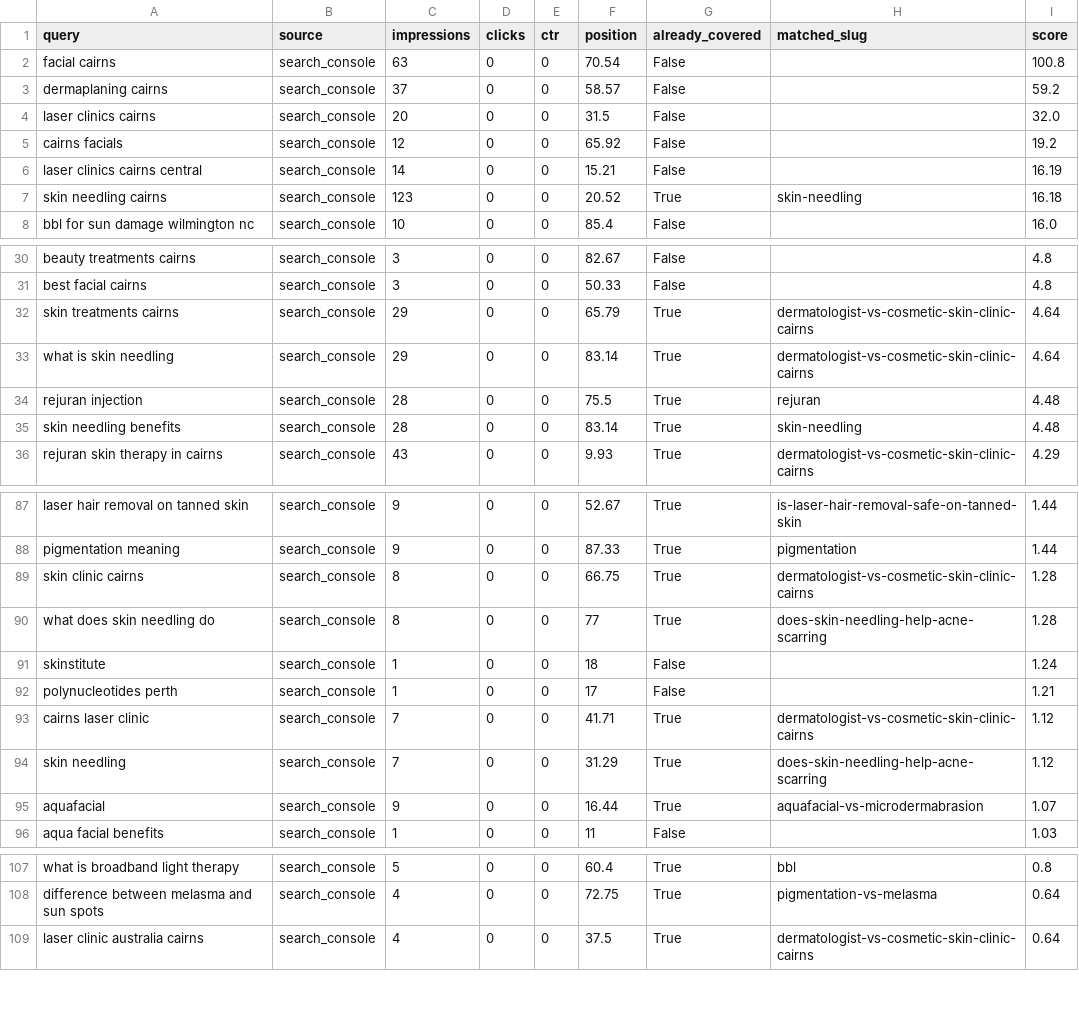
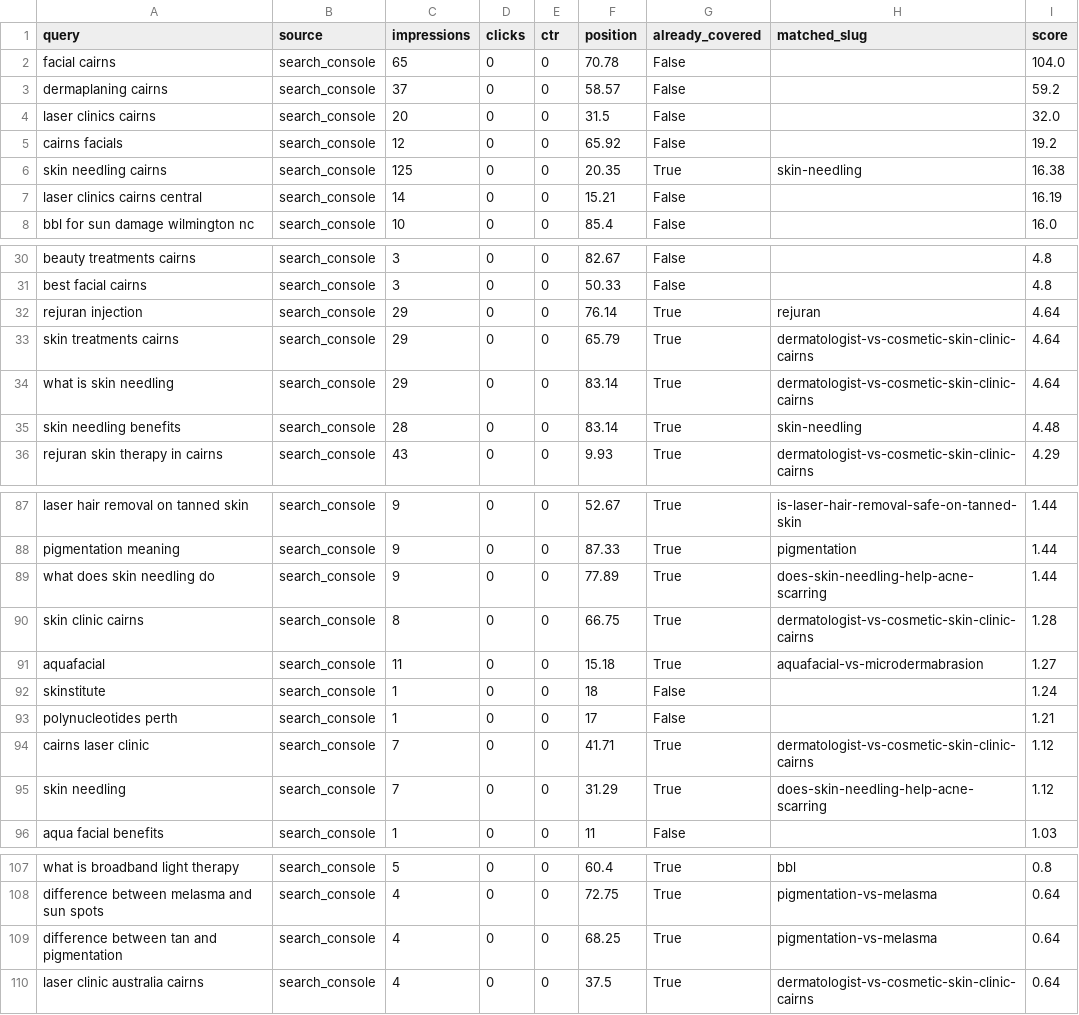
Before and after one commit to angelarogan/cairnsskin, a CSV file: reports/latest.csv, drawn as a sheet; only a part is shown, gaps mark what is left out; the diff covers the shown part only.

```diff
--- a/reports/latest.csv
+++ b/reports/latest.csv
@@ -1,3 +1,3 @@
 query,source,impressions,clicks,ctr,position,already_covered,matched_slug,score
-facial cairns,search_console,63,0,0,70.54,False,,100.8
+facial cairns,search_console,65,0,0,70.78,False,,104.0
 dermaplaning cairns,search_console,37,0,0,58.57,False,,59.2
@@ -5,4 +5,4 @@ laser clinics cairns,search_console,20,0,0,31.5,False,,32.0
 cairns facials,search_console,12,0,0,65.92,False,,19.2
+skin needling cairns,search_console,125,0,0,20.35,True,skin-needling,16.38
 laser clinics cairns central,search_console,14,0,0,15.21,False,,16.19
-skin needling cairns,search_console,123,0,0,20.52,True,skin-needling,16.18
 bbl for sun damage wilmington nc,search_console,10,0,0,85.4,False,,16.0
@@ -31,5 +31,5 @@ beauty treatments cairns,search_console,3,0,0,82.67,False,,4.8
 best facial cairns,search_console,3,0,0,50.33,False,,4.8
+rejuran injection,search_console,29,0,0,76.14,True,rejuran,4.64
 skin treatments cairns,search_console,29,0,0,65.79,True,dermatologist-vs-cosmetic-skin-clinic-cairns,4.64
 what is skin needling,search_console,29,0,0,83.14,True,dermatologist-vs-cosmetic-skin-clinic-cairns,4.64
-rejuran injection,search_console,28,0,0,75.5,True,rejuran,4.48
 skin needling benefits,search_console,28,0,0,83.14,True,skin-needling,4.48
@@ -88,4 +88,5 @@ laser hair removal on tanned skin,search_console,9,0,0,52.67,True,is-laser-hair-
 pigmentation meaning,search_console,9,0,0,87.33,True,pigmentation,1.44
+what does skin needling do,search_console,9,0,0,77.89,True,does-skin-needling-help-acne-scarring,1.44
 skin clinic cairns,search_console,8,0,0,66.75,True,dermatologist-vs-cosmetic-skin-clinic-cairns,1.28
-what does skin needling do,search_console,8,0,0,77,True,does-skin-needling-help-acne-scarring,1.28
+aquafacial,search_console,11,0,0,15.18,True,aquafacial-vs-microdermabrasion,1.27
 skinstitute,search_console,1,0,0,18,False,,1.24
@@ -94,3 +95,2 @@ cairns laser clinic,search_console,7,0,0,41.71,True,dermatologist-vs-cosmetic-sk
 skin needling,search_console,7,0,0,31.29,True,does-skin-needling-help-acne-scarring,1.12
-aquafacial,search_console,9,0,0,16.44,True,aquafacial-vs-microdermabrasion,1.07
 aqua facial benefits,search_console,1,0,0,11,False,,1.03
@@ -108,2 +108,3 @@ what is broadband light therapy,search_console,5,0,0,60.4,True,bbl,0.8
 difference between melasma and sun spots,search_console,4,0,0,72.75,True,pigmentation-vs-melasma,0.64
+difference between tan and pigmentation,search_console,4,0,0,68.25,True,pigmentation-vs-melasma,0.64
 laser clinic australia cairns,search_console,4,0,0,37.5,True,dermatologist-vs-cosmetic-skin-clinic-cairns,0.64
```
Also changed, not shown: 2 added rows, 3 removed rows and 7 edited cells elsewhere in this file, 4 other files.
